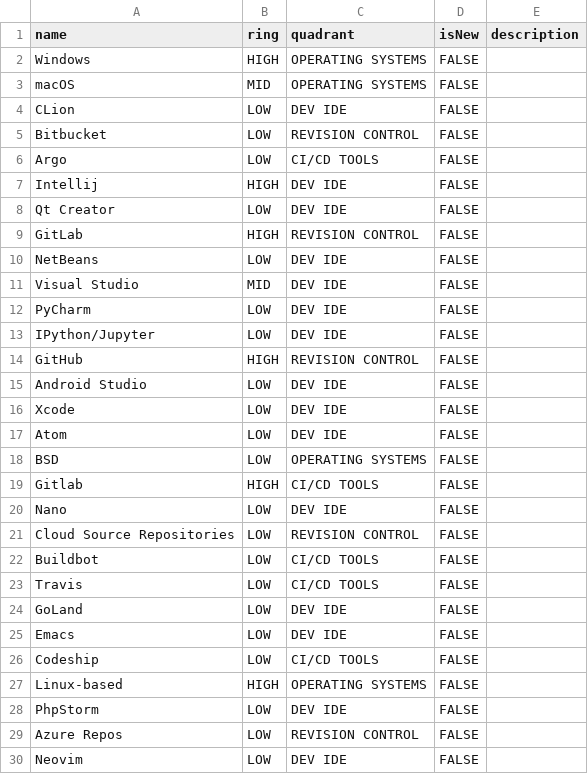
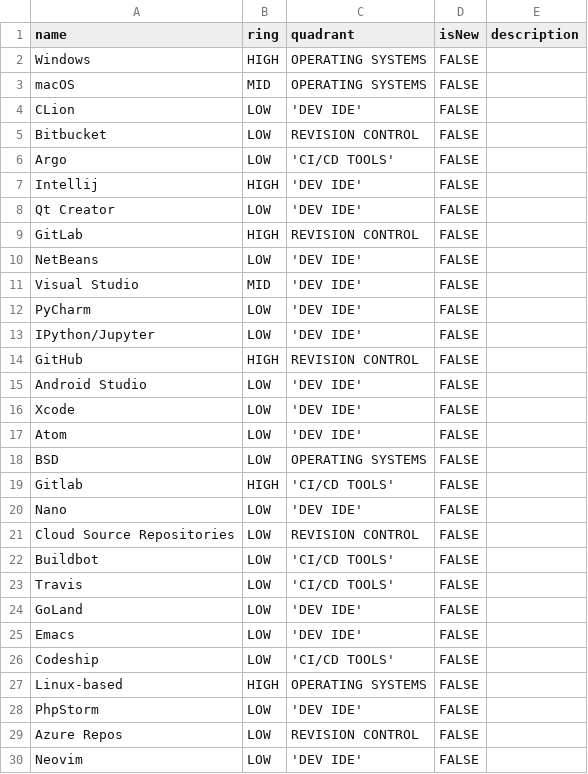
Before and after one commit to chrisccoy/tech-radar, a CSV file: scripts/axway-tools-radar.csv, drawn as a sheet; only a part is shown; the diff covers the shown part only.

Commit message:
See if we can fix camel case

```diff
--- a/scripts/axway-tools-radar.csv
+++ b/scripts/axway-tools-radar.csv
@@ -3,28 +3,28 @@ Windows,HIGH,OPERATING SYSTEMS,FALSE,
 macOS,MID,OPERATING SYSTEMS,FALSE,
-CLion,LOW,"DEV IDE",FALSE,
+CLion,LOW,'DEV IDE',FALSE,
 Bitbucket,LOW,REVISION CONTROL,FALSE,
-Argo,LOW,"CI/CD TOOLS",FALSE,
-Intellij,HIGH,"DEV IDE",FALSE,
-Qt Creator,LOW,"DEV IDE",FALSE,
+Argo,LOW,'CI/CD TOOLS',FALSE,
+Intellij,HIGH,'DEV IDE',FALSE,
+Qt Creator,LOW,'DEV IDE',FALSE,
 GitLab,HIGH,REVISION CONTROL,FALSE,
-NetBeans,LOW,"DEV IDE",FALSE,
-Visual Studio,MID,"DEV IDE",FALSE,
-PyCharm,LOW,"DEV IDE",FALSE,
-IPython/Jupyter,LOW,"DEV IDE",FALSE,
+NetBeans,LOW,'DEV IDE',FALSE,
+Visual Studio,MID,'DEV IDE',FALSE,
+PyCharm,LOW,'DEV IDE',FALSE,
+IPython/Jupyter,LOW,'DEV IDE',FALSE,
 GitHub,HIGH,REVISION CONTROL,FALSE,
-Android Studio,LOW,"DEV IDE",FALSE,
-Xcode,LOW,"DEV IDE",FALSE,
-Atom,LOW,"DEV IDE",FALSE,
+Android Studio,LOW,'DEV IDE',FALSE,
+Xcode,LOW,'DEV IDE',FALSE,
+Atom,LOW,'DEV IDE',FALSE,
 BSD,LOW,OPERATING SYSTEMS,FALSE,
-Gitlab,HIGH,"CI/CD TOOLS",FALSE,
-Nano,LOW,"DEV IDE",FALSE,
+Gitlab,HIGH,'CI/CD TOOLS',FALSE,
+Nano,LOW,'DEV IDE',FALSE,
 Cloud Source Repositories,LOW,REVISION CONTROL,FALSE,
-Buildbot,LOW,"CI/CD TOOLS",FALSE,
-Travis,LOW,"CI/CD TOOLS",FALSE,
-GoLand,LOW,"DEV IDE",FALSE,
-Emacs,LOW,"DEV IDE",FALSE,
-Codeship,LOW,"CI/CD TOOLS",FALSE,
+Buildbot,LOW,'CI/CD TOOLS',FALSE,
+Travis,LOW,'CI/CD TOOLS',FALSE,
+GoLand,LOW,'DEV IDE',FALSE,
+Emacs,LOW,'DEV IDE',FALSE,
+Codeship,LOW,'CI/CD TOOLS',FALSE,
 Linux-based,HIGH,OPERATING SYSTEMS,FALSE,
-PhpStorm,LOW,"DEV IDE",FALSE,
+PhpStorm,LOW,'DEV IDE',FALSE,
 Azure Repos,LOW,REVISION CONTROL,FALSE,
-Neovim,LOW,"DEV IDE",FALSE,
+Neovim,LOW,'DEV IDE',FALSE,
```
Also changed, not shown: 5 edited cells elsewhere in this file.
